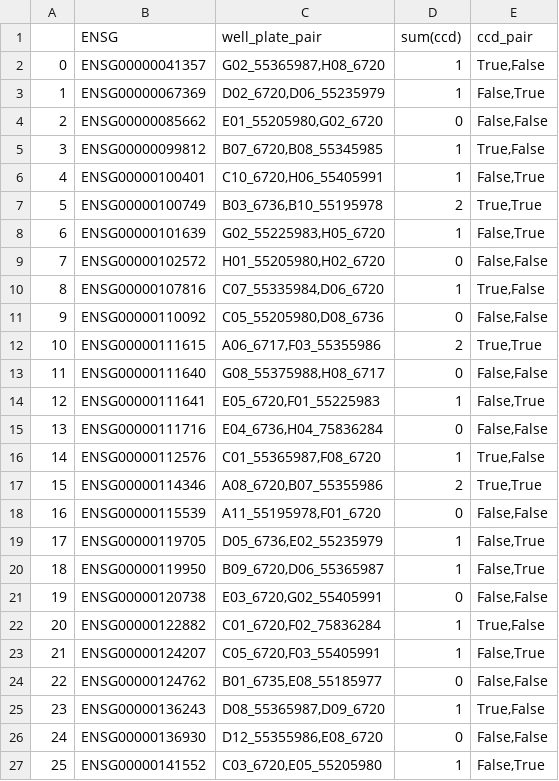
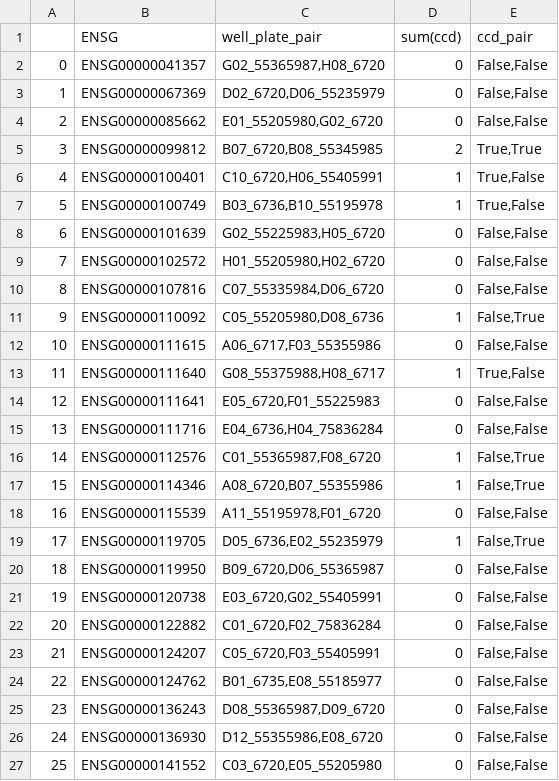
Before and after one commit to CellProfiling/SingleCellProteogenomics, a CSV file: output/ReplicatedCellCycleDependentProteins.csv, drawn as a sheet; only a part is shown; the diff covers the shown part only.

```diff
--- a/output/ReplicatedCellCycleDependentProteins.csv
+++ b/output/ReplicatedCellCycleDependentProteins.csv
@@ -1,27 +1,27 @@
 ,ENSG,well_plate_pair,sum(ccd),ccd_pair
-0,ENSG00000041357,"G02_55365987,H08_6720",1,"True,False"
-1,ENSG00000067369,"D02_6720,D06_55235979",1,"False,True"
+0,ENSG00000041357,"G02_55365987,H08_6720",0,"False,False"
+1,ENSG00000067369,"D02_6720,D06_55235979",0,"False,False"
 2,ENSG00000085662,"E01_55205980,G02_6720",0,"False,False"
-3,ENSG00000099812,"B07_6720,B08_55345985",1,"True,False"
-4,ENSG00000100401,"C10_6720,H06_55405991",1,"False,True"
-5,ENSG00000100749,"B03_6736,B10_55195978",2,"True,True"
-6,ENSG00000101639,"G02_55225983,H05_6720",1,"False,True"
+3,ENSG00000099812,"B07_6720,B08_55345985",2,"True,True"
+4,ENSG00000100401,"C10_6720,H06_55405991",1,"True,False"
+5,ENSG00000100749,"B03_6736,B10_55195978",1,"True,False"
+6,ENSG00000101639,"G02_55225983,H05_6720",0,"False,False"
 7,ENSG00000102572,"H01_55205980,H02_6720",0,"False,False"
-8,ENSG00000107816,"C07_55335984,D06_6720",1,"True,False"
-9,ENSG00000110092,"C05_55205980,D08_6736",0,"False,False"
-10,ENSG00000111615,"A06_6717,F03_55355986",2,"True,True"
-11,ENSG00000111640,"G08_55375988,H08_6717",0,"False,False"
-12,ENSG00000111641,"E05_6720,F01_55225983",1,"False,True"
+8,ENSG00000107816,"C07_55335984,D06_6720",0,"False,False"
+9,ENSG00000110092,"C05_55205980,D08_6736",1,"False,True"
+10,ENSG00000111615,"A06_6717,F03_55355986",0,"False,False"
+11,ENSG00000111640,"G08_55375988,H08_6717",1,"True,False"
+12,ENSG00000111641,"E05_6720,F01_55225983",0,"False,False"
 13,ENSG00000111716,"E04_6736,H04_75836284",0,"False,False"
-14,ENSG00000112576,"C01_55365987,F08_6720",1,"True,False"
-15,ENSG00000114346,"A08_6720,B07_55355986",2,"True,True"
+14,ENSG00000112576,"C01_55365987,F08_6720",1,"False,True"
+15,ENSG00000114346,"A08_6720,B07_55355986",1,"False,True"
 16,ENSG00000115539,"A11_55195978,F01_6720",0,"False,False"
 17,ENSG00000119705,"D05_6736,E02_55235979",1,"False,True"
-18,ENSG00000119950,"B09_6720,D06_55365987",1,"False,True"
+18,ENSG00000119950,"B09_6720,D06_55365987",0,"False,False"
 19,ENSG00000120738,"E03_6720,G02_55405991",0,"False,False"
-20,ENSG00000122882,"C01_6720,F02_75836284",1,"True,False"
-21,ENSG00000124207,"C05_6720,F03_55405991",1,"False,True"
+20,ENSG00000122882,"C01_6720,F02_75836284",0,"False,False"
+21,ENSG00000124207,"C05_6720,F03_55405991",0,"False,False"
 22,ENSG00000124762,"B01_6735,E08_55185977",0,"False,False"
-23,ENSG00000136243,"D08_55365987,D09_6720",1,"True,False"
+23,ENSG00000136243,"D08_55365987,D09_6720",0,"False,False"
 24,ENSG00000136930,"D12_55355986,E08_6720",0,"False,False"
-25,ENSG00000141552,"C03_6720,E05_55205980",1,"False,True"
+25,ENSG00000141552,"C03_6720,E05_55205980",0,"False,False"
```
Also changed, not shown: 10 edited cells elsewhere in this file, output/CellCycleExamples.csv, output/CellCycleVariationSummary.csv, 18 other files.
